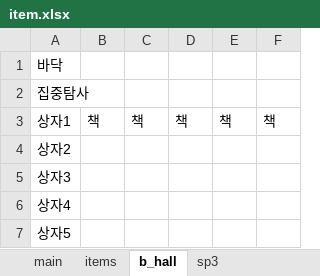
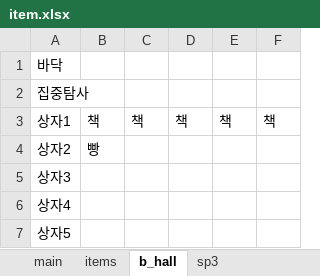
Before and after one commit to jaden3757/Codeplay, an Excel workbook: Demo/item.xlsx, sheet b_hall, drawn as a sheet; values as stored, in another font and other column widths than the file's, no borders; the diff names each change by its address in the sheet, - before the commit and + after, or states it on an @@ line.

```diff
--- a/Demo/item.xlsx (sheet b_hall)
+++ b/Demo/item.xlsx (sheet b_hall)
-B4: (empty)
+B4: 빵
```
Also changed, not shown: sheet items, sheet main, Demo/itemo.xlsx, 6 other files.
